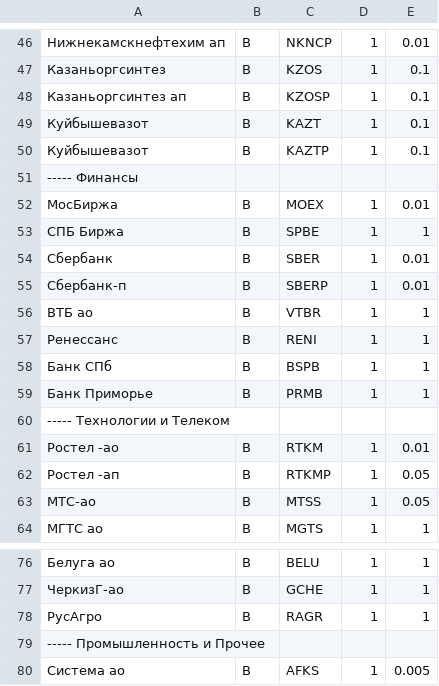
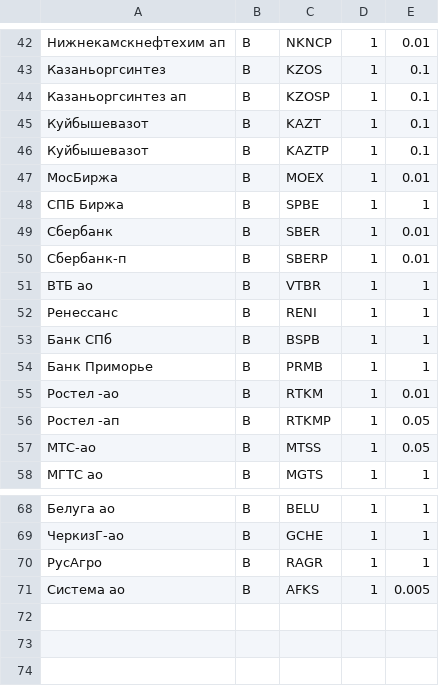
Before and after one commit to PrNebelung/QuikAssistant-1, a CSV file: Data/VTB_BuyOrders_Edge.csv, drawn as a sheet; only a part is shown, gaps mark what is left out; the diff covers the shown part only; the diff names each change by its address in the sheet, - before the commit and + after, or states it on an @@ line.

```diff
--- a/Data/VTB_BuyOrders_Edge.csv
+++ b/Data/VTB_BuyOrders_Edge.csv
-row 51: ----- Финансы
-row 60: ----- Технологии и Телеком
-row 79: ----- Промышленность и Прочее
```
Also changed, not shown: 6 removed rows and 1 edited cell elsewhere in this file, Data/FINAM_BuyOrders_Edge.csv, Data/MyTrades.csv, 9 other files.
